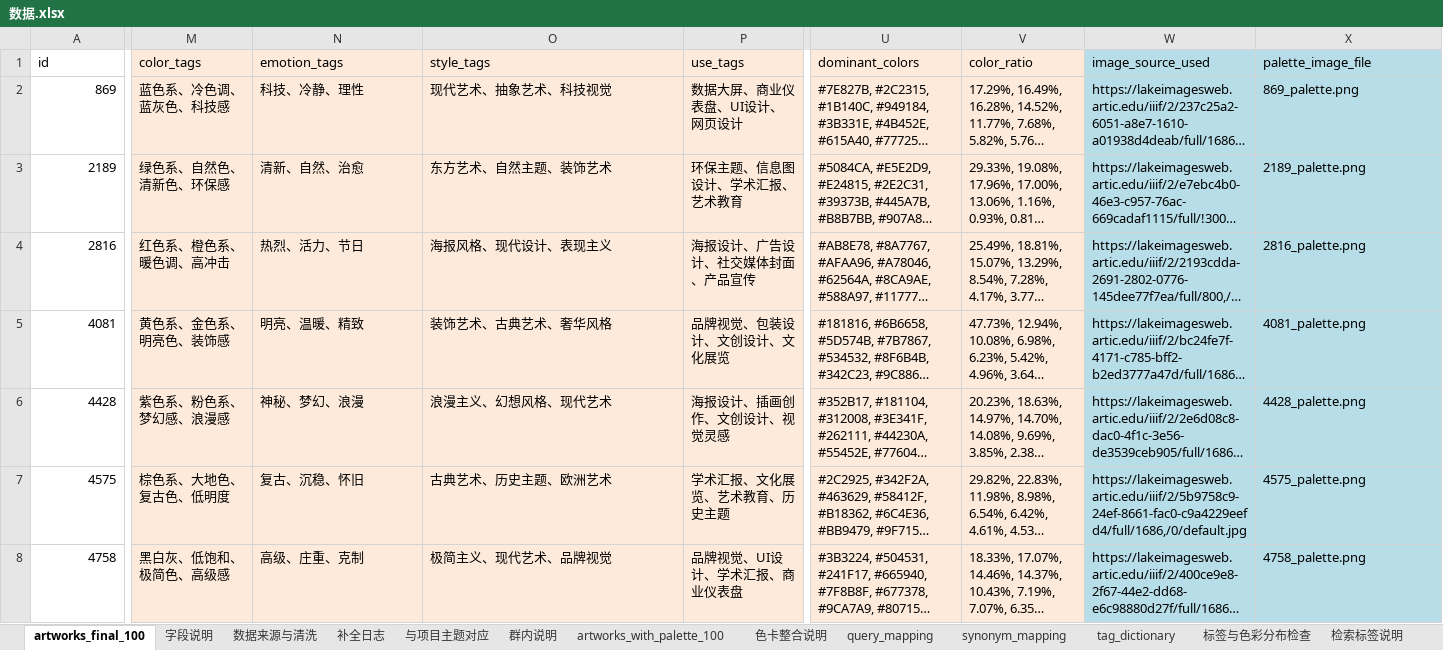
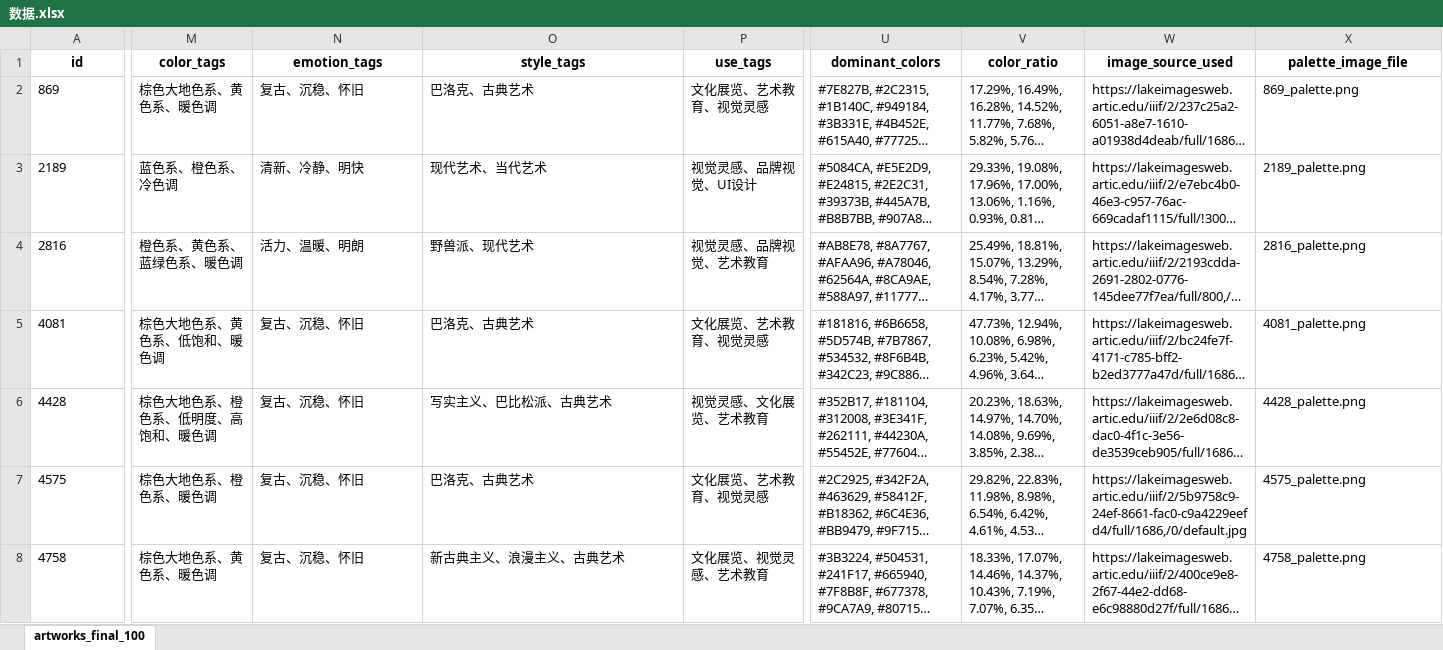
Before and after one commit to ContraMundum-code/PaletteSeek, an Excel workbook: 后端/paletteseek_backend/数据.xlsx, sheet artworks_final_100, drawn as a sheet; only a part is shown, gaps mark what is left out; long unchanged cells end in …; values as stored, in another font and other column widths than the file's, no borders; the diff covers the shown part only; the diff names each change by its address in the sheet, - before the commit and + after, or states it on an @@ line.

Commit message:
Save PaletteSeek project updates

```diff
--- a/后端/paletteseek_backend/数据.xlsx (sheet artworks_final_100)
+++ b/后端/paletteseek_backend/数据.xlsx (sheet artworks_final_100)
-sheet tab: 字段说明
-sheet tab: 数据来源与清洗
-sheet tab: 补全日志
-sheet tab: 与项目主题对应
-sheet tab: 群内说明
-sheet tab: artworks_with_palette_100
-sheet tab: 色卡整合说明
-sheet tab: query_mapping
-sheet tab: synonym_mapping
-sheet tab: tag_dictionary
-sheet tab: 标签与色彩分布检查
-sheet tab: 检索标签说明
@@ A1:X1 bold: off → on, alignment: left → center @@
-M1:P8 fill: #FDEADA
+M1:P8 fill: none
-U1:V8 fill: #FDEADA
+U1:V8 fill: none
-W1:X8 fill: #B7DEE8
+W1:X8 fill: none
-A2:A8 alignment: right
+A2:A8 alignment: left
-M2 (color_tags): 蓝色系、冷色调、蓝灰色、科技感
+M2 (color_tags): 棕色大地色系、黄色系、暖色调
-N2 (emotion_tags): 科技、冷静、理性
+N2 (emotion_tags): 复古、沉稳、怀旧
-O2 (style_tags): 现代艺术、抽象艺术、科技视觉
+O2 (style_tags): 巴洛克、古典艺术
-P2 (use_tags): 数据大屏、商业仪表盘、UI设计、网页设计
+P2 (use_tags): 文化展览、艺术教育、视觉灵感
-M3 (color_tags): 绿色系、自然色、清新色、环保感
+M3 (color_tags): 蓝色系、橙色系、冷色调
-N3 (emotion_tags): 清新、自然、治愈
+N3 (emotion_tags): 清新、冷静、明快
-O3 (style_tags): 东方艺术、自然主题、装饰艺术
+O3 (style_tags): 现代艺术、当代艺术
-P3 (use_tags): 环保主题、信息图设计、学术汇报、艺术教育
+P3 (use_tags): 视觉灵感、品牌视觉、UI设计
-M4 (color_tags): 红色系、橙色系、暖色调、高冲击
+M4 (color_tags): 橙色系、黄色系、蓝绿色系、暖色调
-N4 (emotion_tags): 热烈、活力、节日
+N4 (emotion_tags): 活力、温暖、明朗
-O4 (style_tags): 海报风格、现代设计、表现主义
+O4 (style_tags): 野兽派、现代艺术
-P4 (use_tags): 海报设计、广告设计、社交媒体封面、产品宣传
+P4 (use_tags): 视觉灵感、品牌视觉、艺术教育
-M5 (color_tags): 黄色系、金色系、明亮色、装饰感
+M5 (color_tags): 棕色大地色系、黄色系、低饱和、暖色调
-N5 (emotion_tags): 明亮、温暖、精致
+N5 (emotion_tags): 复古、沉稳、怀旧
-O5 (style_tags): 装饰艺术、古典艺术、奢华风格
+O5 (style_tags): 巴洛克、古典艺术
-P5 (use_tags): 品牌视觉、包装设计、文创设计、文化展览
+P5 (use_tags): 文化展览、艺术教育、视觉灵感
-M6 (color_tags): 紫色系、粉色系、梦幻感、浪漫感
+M6 (color_tags): 棕色大地色系、橙色系、低明度、高饱和、暖色调
-N6 (emotion_tags): 神秘、梦幻、浪漫
+N6 (emotion_tags): 复古、沉稳、怀旧
-O6 (style_tags): 浪漫主义、幻想风格、现代艺术
+O6 (style_tags): 写实主义、巴比松派、古典艺术
-P6 (use_tags): 海报设计、插画创作、文创设计、视觉灵感
+P6 (use_tags): 视觉灵感、文化展览、艺术教育
-M7 (color_tags): 棕色系、大地色、复古色、低明度
+M7 (color_tags): 棕色大地色系、橙色系、暖色调
-O7 (style_tags): 古典艺术、历史主题、欧洲艺术
+O7 (style_tags): 巴洛克、古典艺术
-P7 (use_tags): 学术汇报、文化展览、艺术教育、历史主题
+P7 (use_tags): 文化展览、艺术教育、视觉灵感
-M8 (color_tags): 黑白灰、低饱和、极简色、高级感
+M8 (color_tags): 棕色大地色系、黄色系、暖色调
-N8 (emotion_tags): 高级、庄重、克制
+N8 (emotion_tags): 复古、沉稳、怀旧
-O8 (style_tags): 极简主义、现代艺术、品牌视觉
+O8 (style_tags): 新古典主义、浪漫主义、古典艺术
-P8 (use_tags): 品牌视觉、UI设计、学术汇报、商业仪表盘
+P8 (use_tags): 文化展览、视觉灵感、艺术教育
```
Also changed, not shown: 490 edited cells and cell formats elsewhere in this sheet, other sheet tabs, 后端/paletteseek_backend/palette_results.xlsx, 25 other files.
